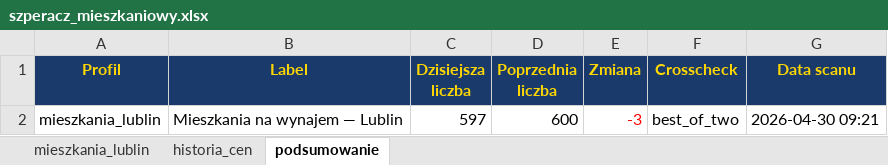
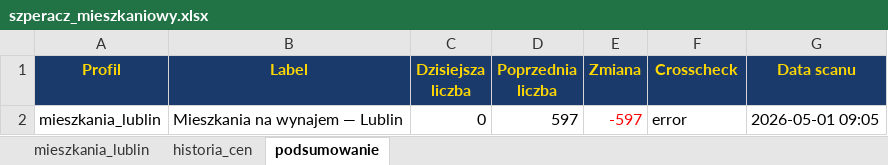
Before and after one commit to Bonaventura-EW/SZPERACZ-MIESZKANIOWY, an Excel workbook: data/szperacz_mieszkaniowy.xlsx, sheet podsumowanie, drawn as a sheet; values as stored, in another font and other column widths than the file's, no borders; the diff names each change by its address in the sheet, - before the commit and + after, or states it on an @@ line.

```diff
--- a/data/szperacz_mieszkaniowy.xlsx (sheet podsumowanie)
+++ b/data/szperacz_mieszkaniowy.xlsx (sheet podsumowanie)
-C2 (Dzisiejsza liczba): 597
+C2 (Dzisiejsza liczba): 0
-D2 (Poprzednia liczba): 600
+D2 (Poprzednia liczba): 597
-E2 (Zmiana): -3
+E2 (Zmiana): -597
-F2 (Crosscheck): best_of_two
+F2 (Crosscheck): error
-G2 (Data scanu): 2026-04-30 09:21
+G2 (Data scanu): 2026-05-01 09:05
```
Also changed, not shown: sheet mieszkania_lublin, 3 other files.
